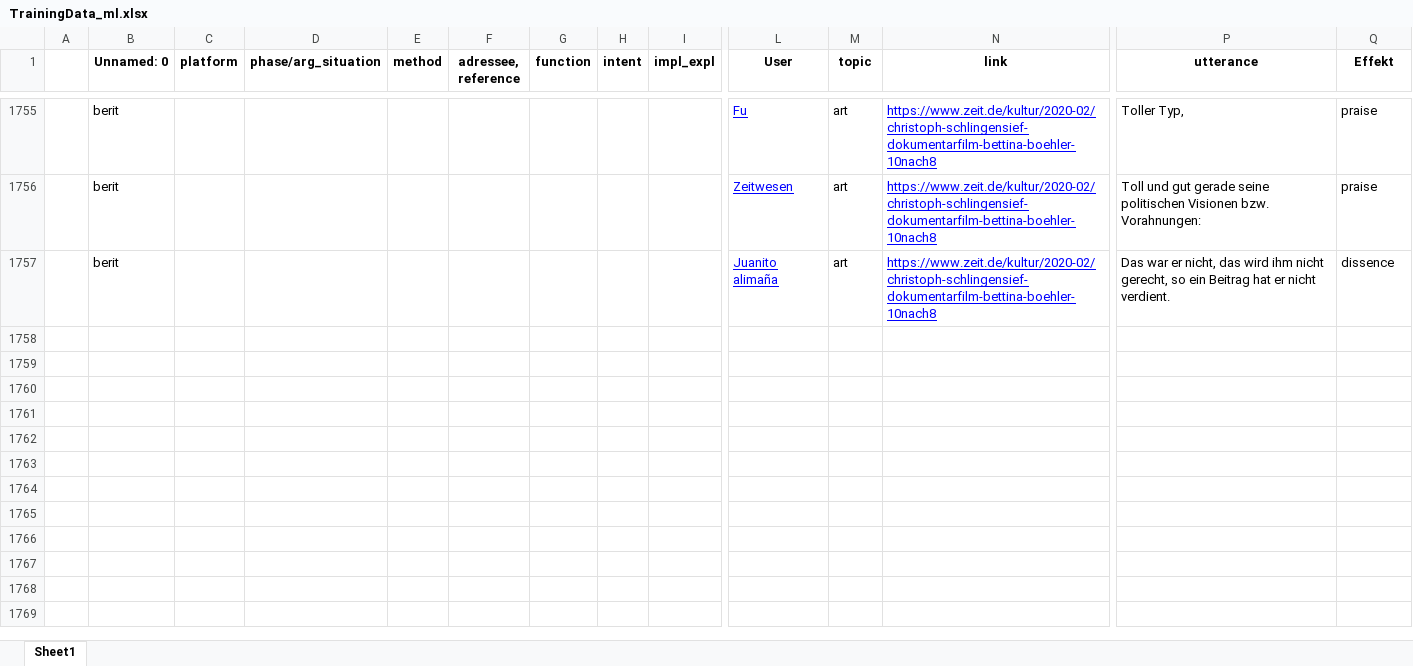
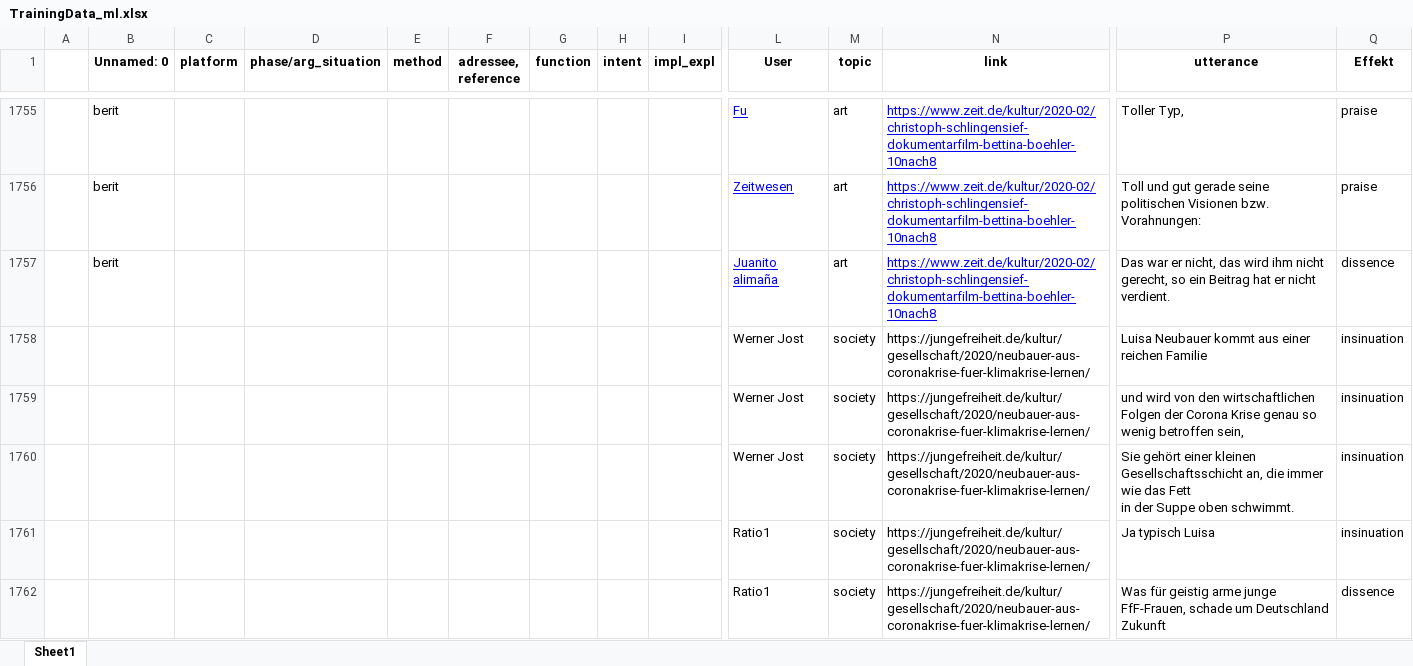
Before and after one commit to RegexoseOld/SmallData, an Excel workbook: webserver/model_data/TrainingData_ml.xlsx, sheet Sheet1, drawn as a sheet; only a part is shown, gaps mark what is left out; values as stored, in another font and other column widths than the file's, no borders; rows hold the shown columns only; ↵ is a line break in a cell; the diff covers the shown part only; the diff names each change by its address in the sheet, - before the commit and + after, or states it on an @@ line.

Commit message:
TD ML = 2000

```diff
--- a/webserver/model_data/TrainingData_ml.xlsx (sheet Sheet1)
+++ b/webserver/model_data/TrainingData_ml.xlsx (sheet Sheet1)
+row 1758:  |  |  |  |  |  |  |  |  | Werner Jost | society | https://jungefreiheit.de/kultur/gesellschaft/2020/neubauer-aus-coronakrise-fuer-klimakrise-lernen/ | Luisa Neubauer kommt aus einer reichen Familie | insinuation
+row 1759:  |  |  |  |  |  |  |  |  | Werner Jost | society | https://jungefreiheit.de/kultur/gesellschaft/2020/neubauer-aus-coronakrise-fuer-klimakrise-lernen/ | und wird von den wirtschaftlichen Folgen der Corona Krise genau so wenig betroffen sein, | insinuation
+row 1760:  |  |  |  |  |  |  |  |  | Werner Jost | society | https://jungefreiheit.de/kultur/gesellschaft/2020/neubauer-aus-coronakrise-fuer-klimakrise-lernen/ | Sie gehört einer kleinen Gesellschaftsschicht an, die immer wie das Fett ↵ in der Suppe oben schwimmt. | insinuation
+row 1761:  |  |  |  |  |  |  |  |  | Ratio1 | society | https://jungefreiheit.de/kultur/gesellschaft/2020/neubauer-aus-coronakrise-fuer-klimakrise-lernen/ | Ja typisch Luisa | insinuation
+row 1762:  |  |  |  |  |  |  |  |  | Ratio1 | society | https://jungefreiheit.de/kultur/gesellschaft/2020/neubauer-aus-coronakrise-fuer-klimakrise-lernen/ | Was für geistig arme junge FfF-Frauen, schade um Deutschland Zukunft | dissence
```
Also changed, not shown: 250 added rows elsewhere in this sheet.
